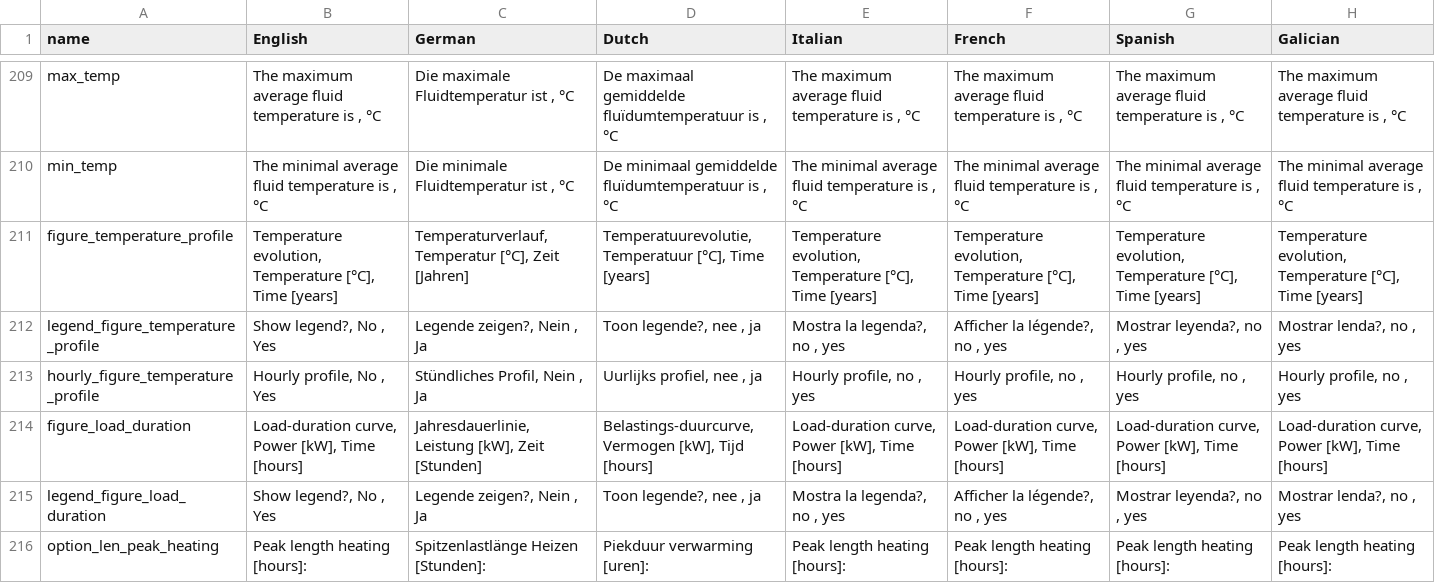
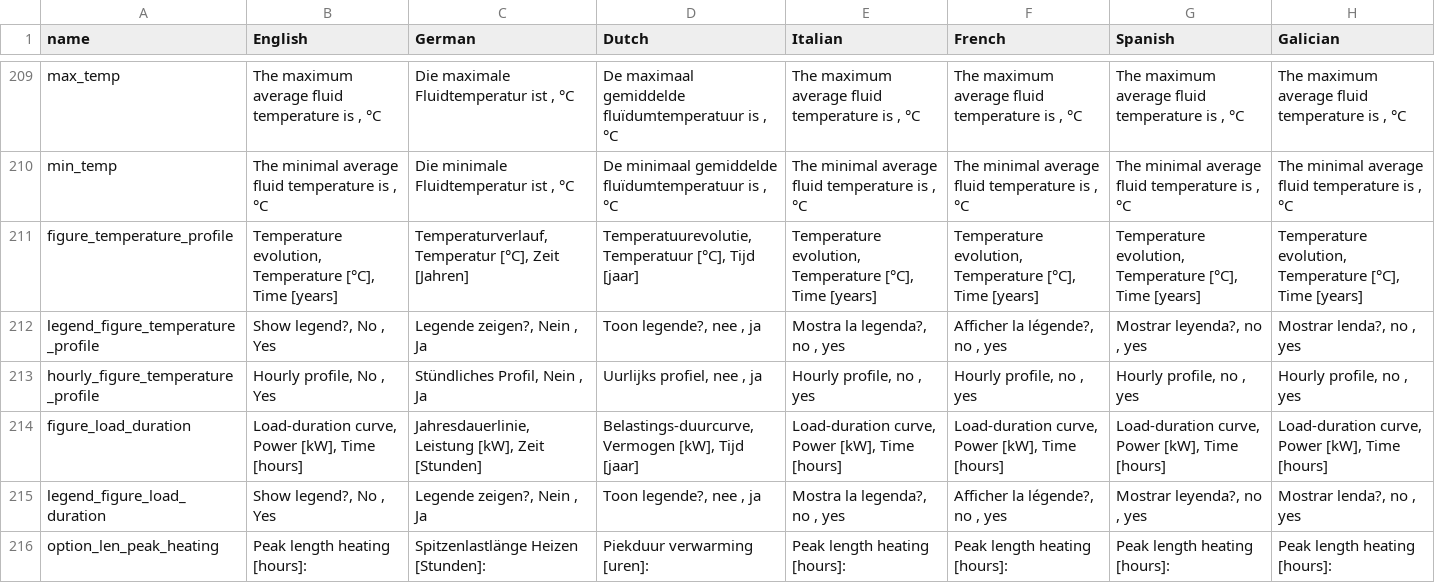
Before and after one commit to wouterpeere/GHEtool, a CSV file: GHEtool/gui/Translations.csv, drawn as a sheet; only a part is shown, gaps mark what is left out.

Commit message:
Fix dutch translation of axes + extension license

```diff
--- a/GHEtool/gui/Translations.csv
+++ b/GHEtool/gui/Translations.csv
@@ -210,6 +210,6 @@ max_temp;The maximum average fluid temperature is , °C;Die maximale Fluidtemper
 min_temp;The minimal average fluid temperature is , °C;Die minimale Fluidtemperatur ist , °C;De minimaal gemiddelde fluïdumtemperatuur is , °C;The minimal average fluid temperature is , °C;The minimal average fluid temperature is , °C;The minimal average fluid temperature is , °C;The minimal average fluid temperature is , °C
-figure_temperature_profile;Temperature evolution, Temperature [°C], Time [years];Temperaturverlauf, Temperatur [°C], Zeit [Jahren];Temperatuurevolutie, Temperatuur [°C], Time [years];Temperature evolution, Temperature [°C], Time [years];Temperature evolution, Temperature [°C], Time [years];Temperature evolution, Temperature [°C], Time [years];Temperature evolution, Temperature [°C], Time [years]
+figure_temperature_profile;Temperature evolution, Temperature [°C], Time [years];Temperaturverlauf, Temperatur [°C], Zeit [Jahren];Temperatuurevolutie, Temperatuur [°C], Tijd [jaar];Temperature evolution, Temperature [°C], Time [years];Temperature evolution, Temperature [°C], Time [years];Temperature evolution, Temperature [°C], Time [years];Temperature evolution, Temperature [°C], Time [years]
 legend_figure_temperature_profile;Show legend?, No , Yes ;Legende zeigen?, Nein , Ja ;Toon legende?, nee , ja ;Mostra la legenda?, no , yes ;Afficher la légende?, no , yes ;Mostrar leyenda?, no , yes ;Mostrar lenda?, no , yes
 hourly_figure_temperature_profile;Hourly profile, No , Yes ;Stündliches Profil, Nein , Ja ;Uurlijks profiel, nee , ja ;Hourly profile, no , yes ;Hourly profile, no , yes ;Hourly profile, no , yes ;Hourly profile, no , yes
-figure_load_duration;Load-duration curve, Power [kW], Time [hours];Jahresdauerlinie, Leistung [kW], Zeit [Stunden];Belastings-duurcurve, Vermogen [kW], Tijd [hours];Load-duration curve, Power [kW], Time [hours];Load-duration curve, Power [kW], Time [hours];Load-duration curve, Power [kW], Time [hours];Load-duration curve, Power [kW], Time [hours]
+figure_load_duration;Load-duration curve, Power [kW], Time [hours];Jahresdauerlinie, Leistung [kW], Zeit [Stunden];Belastings-duurcurve, Vermogen [kW], Tijd [jaar];Load-duration curve, Power [kW], Time [hours];Load-duration curve, Power [kW], Time [hours];Load-duration curve, Power [kW], Time [hours];Load-duration curve, Power [kW], Time [hours]
 legend_figure_load_duration;Show legend?, No , Yes ;Legende zeigen?, Nein , Ja ;Toon legende?, nee , ja ;Mostra la legenda?, no , yes ;Afficher la légende?, no , yes ;Mostrar leyenda?, no , yes ;Mostrar lenda?, no , yes
```
Also changed, not shown: 7 other files.
